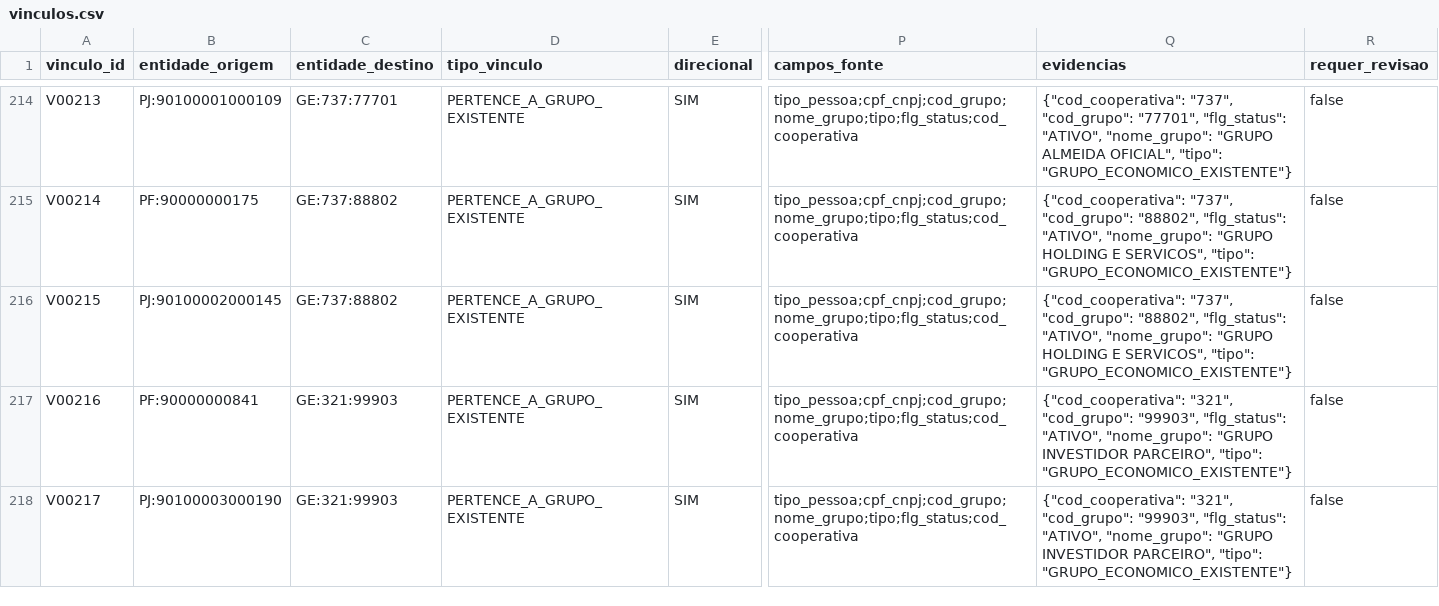
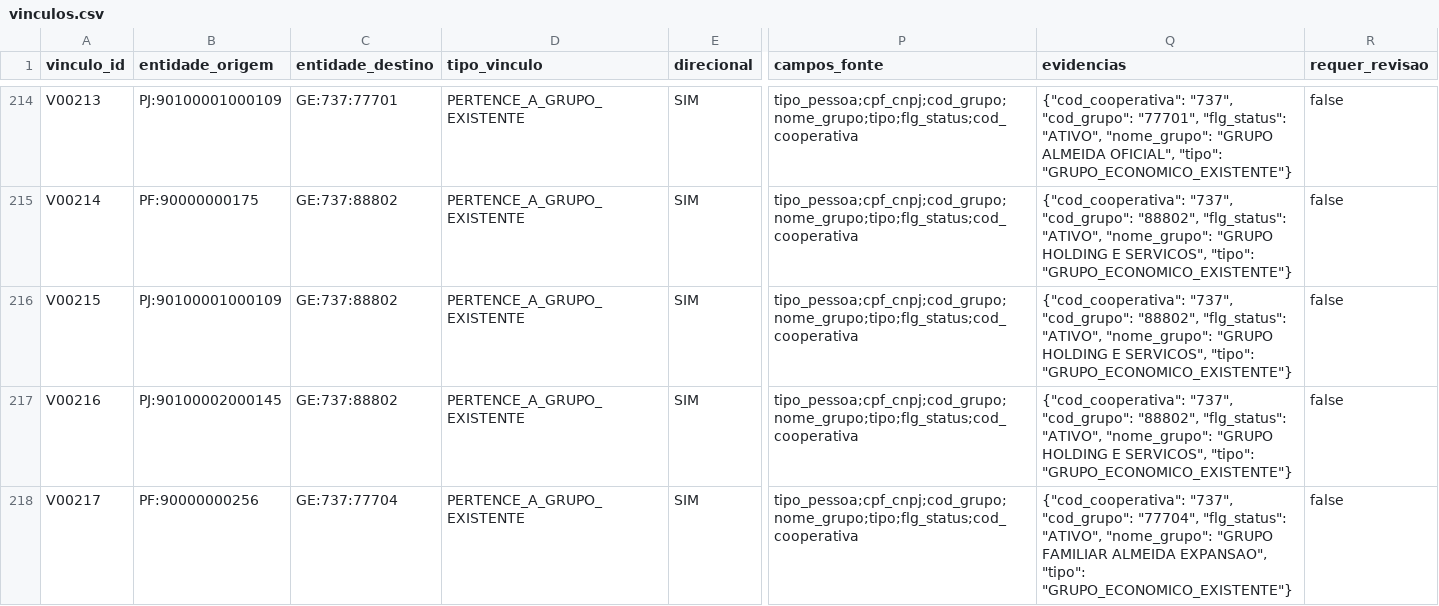
Before and after one commit to edumartinsrib/grupo-economico-tree, a CSV file: resultados/vinculos.csv, drawn as a sheet; only a part is shown, gaps mark what is left out; the diff covers the shown part only; the diff names each change by its address in the sheet, - before the commit and + after, or states it on an @@ line.

```diff
--- a/resultados/vinculos.csv
+++ b/resultados/vinculos.csv
-B216 (entidade_origem): PJ:90100002000145
+B216 (entidade_origem): PJ:90100001000109
-B217 (entidade_origem): PF:90000000841
+B217 (entidade_origem): PJ:90100002000145
-C217 (entidade_destino): GE:321:99903
+C217 (entidade_destino): GE:737:88802
-Q217 (evidencias): {"cod_cooperativa": "321", "cod_grupo": "99903", "flg_status": "ATIVO", "nome_grupo": "GRUPO INVESTIDOR PARCEIRO", "tipo": "GRUPO_ECONOMICO_EXISTENTE"}
+Q217 (evidencias): {"cod_cooperativa": "737", "cod_grupo": "88802", "flg_status": "ATIVO", "nome_grupo": "GRUPO HOLDING E SERVICOS", "tipo": "GRUPO_ECONOMICO_EXISTENTE"}
-B218 (entidade_origem): PJ:90100003000190
+B218 (entidade_origem): PF:90000000256
-C218 (entidade_destino): GE:321:99903
+C218 (entidade_destino): GE:737:77704
-Q218 (evidencias): {"cod_cooperativa": "321", "cod_grupo": "99903", "flg_status": "ATIVO", "nome_grupo": "GRUPO INVESTIDOR PARCEIRO", "tipo": "GRUPO_ECONOMICO_EXISTENTE"}
+Q218 (evidencias): {"cod_cooperativa": "737", "cod_grupo": "77704", "flg_status": "ATIVO", "nome_grupo": "GRUPO FAMILIAR ALMEIDA EXPANSAO", "tipo": "GRUPO_ECONOMICO_EXISTENTE"}
```
Also changed, not shown: 8 added rows and 1 edited cell elsewhere in this file, dados/denodo_pessoa_grupo.csv, resultados/agregacoes_financeiras_grupos.csv, 23 other files.
